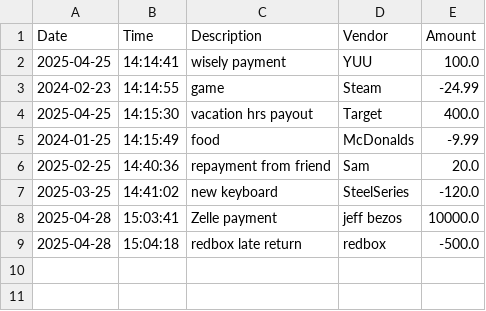
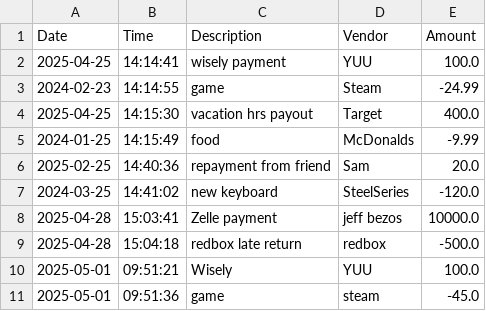
Before and after one commit to AbrahamGhani/Capstones, a CSV file: Capstone1-AccountingLedger/transactions.csv, drawn as a sheet.

```diff
--- a/Capstone1-AccountingLedger/transactions.csv
+++ b/Capstone1-AccountingLedger/transactions.csv
@@ -6,4 +6,6 @@ Date|Time|Description|Vendor|Amount
 2025-02-25|14:40:36|repayment from friend|Sam|20.0
-2025-03-25|14:41:02|new keyboard|SteelSeries|-120.0
+2024-03-25|14:41:02|new keyboard|SteelSeries|-120.0
 2025-04-28|15:03:41|Zelle payment|jeff bezos|10000.0
 2025-04-28|15:04:18|redbox late return|redbox|-500.0
+2025-05-01|09:51:21|Wisely|YUU|100.0
+2025-05-01|09:51:36|game|steam|-45.0
```
Also changed, not shown: 4 other files.
